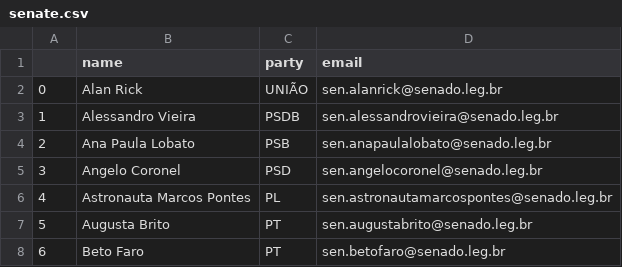
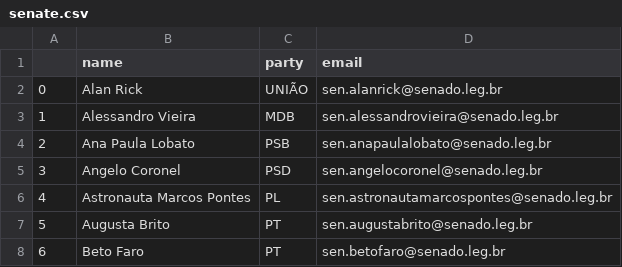
Before and after one commit to 7onn/politicians-contacts, a CSV file: senate.csv, drawn as a sheet; only a part is shown.

```diff
--- a/senate.csv
+++ b/senate.csv
@@ -2,3 +2,3 @@
 0,Alan Rick,UNIÃO,sen.alanrick@senado.leg.br
-1,Alessandro Vieira,PSDB,sen.alessandrovieira@senado.leg.br
+1,Alessandro Vieira,MDB,sen.alessandrovieira@senado.leg.br
 2,Ana Paula Lobato,PSB,sen.anapaulalobato@senado.leg.br
```
Also changed, not shown: congress.csv.
